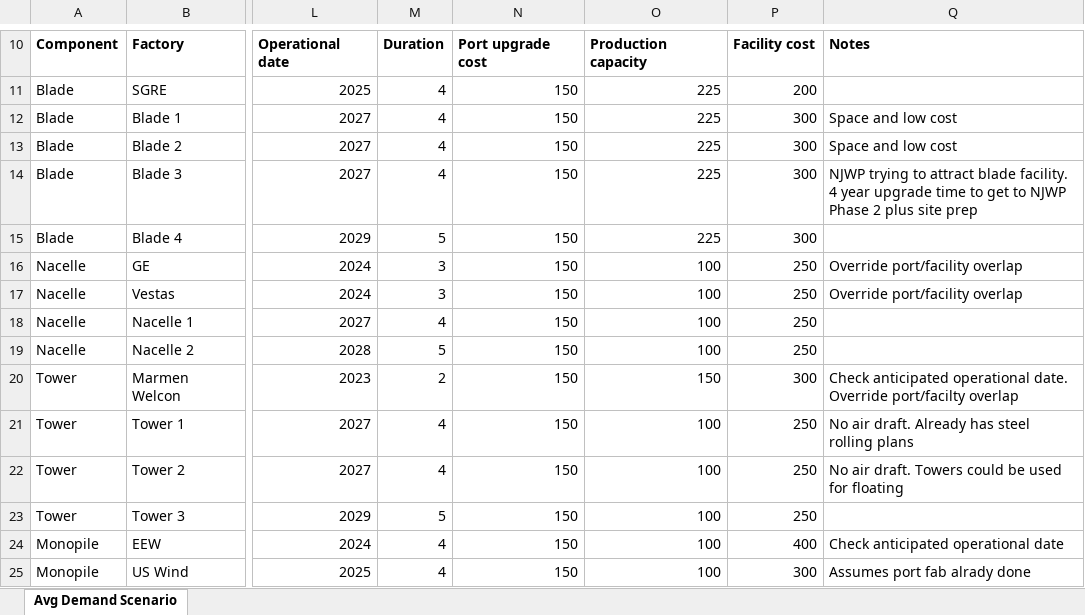
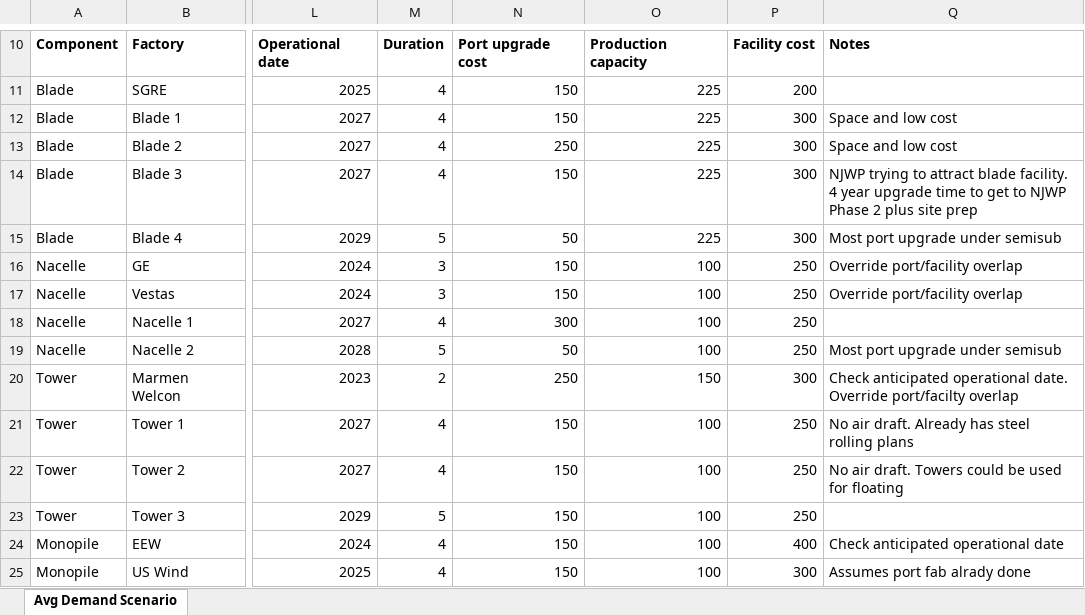
Before and after one commit to Matt-Shields/supply-chain-roadmap, an Excel workbook: fabrication_ports/ports_scenario_min.xlsx, sheet Avg Demand Scenario, drawn as a sheet; only a part is shown, gaps mark what is left out; values as stored, in another font and other column widths than the file's, no borders; charts and pictures not drawn; the diff covers the shown part only; the diff names each change by its address in the sheet, - before the commit and + after, or states it on an @@ line.

```diff
--- a/fabrication_ports/ports_scenario_min.xlsx (sheet Avg Demand Scenario)
+++ b/fabrication_ports/ports_scenario_min.xlsx (sheet Avg Demand Scenario)
-N13: 150
+N13: 250
-N15: 150
+N15: 50
-Q15: (empty)
+Q15: Most port upgrade under semisub
-N18: 150
+N18: 300
-N19: 150
+N19: 50
-Q19: (empty)
+Q19: Most port upgrade under semisub
-N20: 150
+N20: 250
```
Also changed, not shown: 1 added row, 5 removed rows and 8 edited cells elsewhere in this sheet, formulas that keep their value, charts or pictures, fabrication_ports/ports_scenario_max.xlsx.
